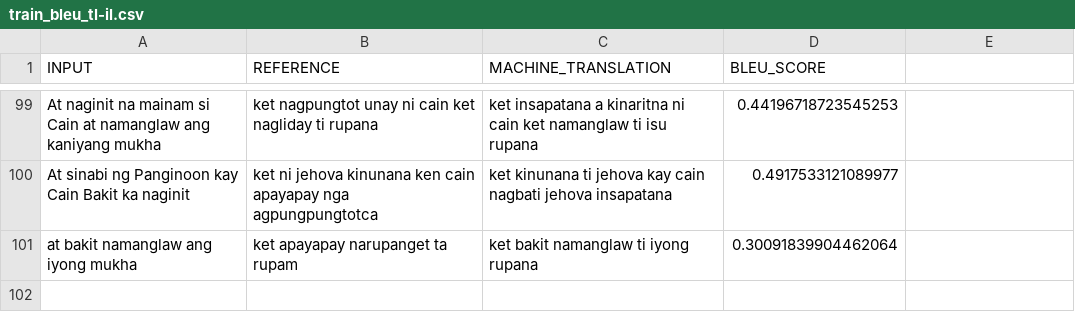
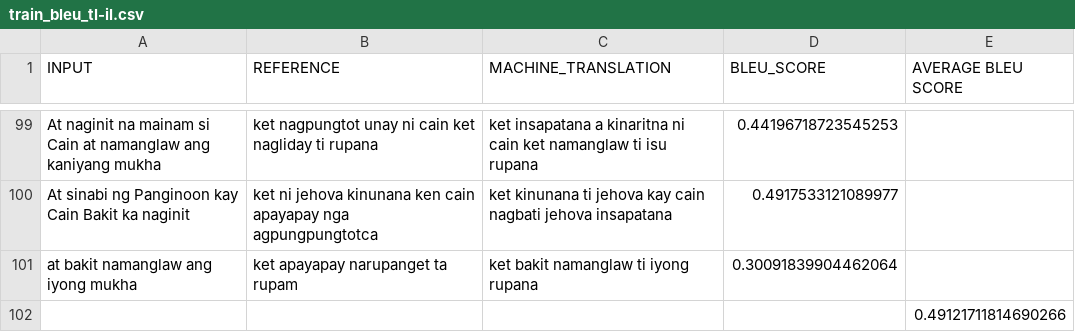
Before and after one commit to JakeCob/Ilokano-to-Tagalog-Machince-Translation, a CSV file: src/scores/csv/train_bleu_tl-il.csv, drawn as a sheet; only a part is shown, gaps mark what is left out; the diff names each change by its address in the sheet, - before the commit and + after, or states it on an @@ line.

```diff
--- a/src/scores/csv/train_bleu_tl-il.csv
+++ b/src/scores/csv/train_bleu_tl-il.csv
-E1: (empty)
+E1: AVERAGE BLEU SCORE
+row 102:  |  |  |  | 0.49121711814690266
```
Also changed, not shown: src/scores/csv/train_bleu_il-tl.csv, src/scores/csv/train_low_bleu_il-tl.csv, 4 other files.
